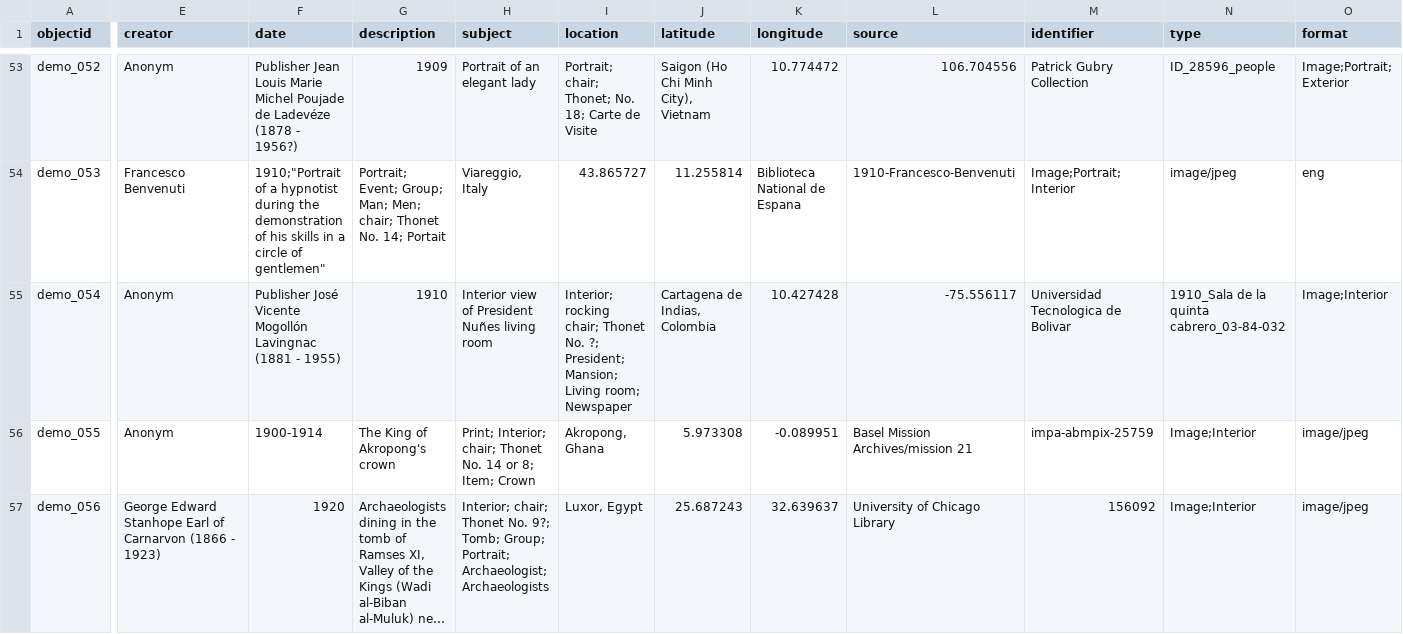
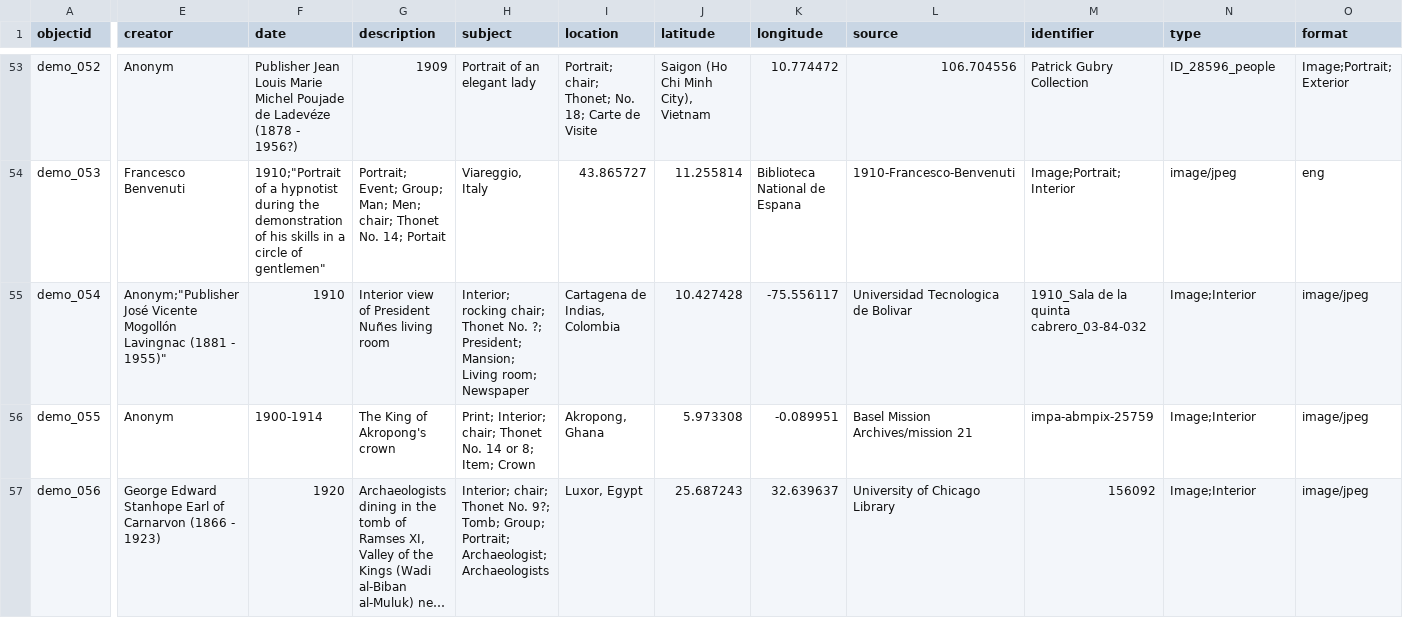
Before and after one commit to Fraukindermann/Mapping-Thonet, a CSV file: _data/demo-metadata.csv, drawn as a sheet; only a part is shown, gaps mark what is left out; long unchanged cells end in …; the diff covers the shown part only; the diff names each change by its address in the sheet, - before the commit and + after, or states it on an @@ line.

Commit message:
Update demo-metadata.csv

```diff
--- a/_data/demo-metadata.csv
+++ b/_data/demo-metadata.csv
-E55 (creator): Anonym
+E55 (creator): Anonym;"Publisher José Vicente Mogollón Lavingnac (1881 - 1955)"
-F55 (date): Publisher José Vicente Mogollón Lavingnac (1881 - 1955)
+F55 (date): 1910
-G55 (description): 1910
+G55 (description): Interior view of President Nuñes living room
-H55 (subject): Interior view of President Nuñes living room
+H55 (subject): Interior; rocking chair; Thonet No. ?; President; Mansion; Living room; Newspaper
-I55 (location): Interior; rocking chair; Thonet No. ?; President; Mansion; Living room; Newspaper
+I55 (location): Cartagena de Indias, Colombia
-J55 (latitude): Cartagena de Indias, Colombia
+J55 (latitude): 10.427428
-K55 (longitude): 10.427428
+K55 (longitude): -75.556117
-L55 (source): -75.556117
+L55 (source): Universidad Tecnologica de Bolivar
-M55 (identifier): Universidad Tecnologica de Bolivar
+M55 (identifier): 1910_Sala de la quinta cabrero_03-84-032
-N55 (type): 1910_Sala de la quinta cabrero_03-84-032
+N55 (type): Image;Interior
-O55 (format): Image;Interior
+O55 (format): image/jpeg
```
Also changed, not shown: 4 edited cells elsewhere in this file.
